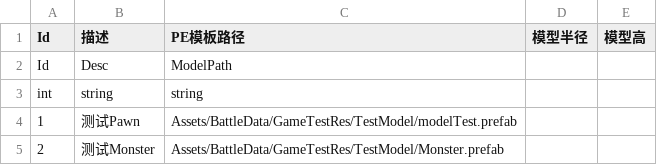
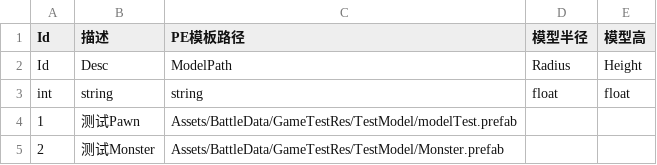
Before and after one commit to SwaterCc/BAeditor, a CSV file: Assets/BattleData/CSV/ModelTable.csv, drawn as a sheet; only a part is shown.

```diff
--- a/Assets/BattleData/CSV/ModelTable.csv
+++ b/Assets/BattleData/CSV/ModelTable.csv
@@ -1,4 +1,4 @@
 Id,描述,PE模板路径,模型半径,模型高
-Id,Desc,ModelPath,,
-int,string,string,,
+Id,Desc,ModelPath,Radius,Height
+int,string,string,float,float
 1,测试Pawn,Assets/BattleData/GameTestRes/TestModel/modelTest.prefab,,
```
Also changed, not shown: Assets/BattleData/CSV/ActorTable.csv, Assets/BattleData/CSV/DamageTable.csv, 54 other files.
